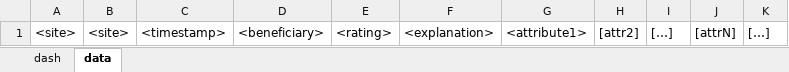
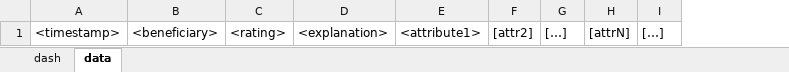
Before and after one commit to USEPA/fegs-dashboard, an Excel workbook: fegs-dashboard.xlsm, sheet data, drawn as a sheet; values as stored, in another font and other column widths than the file's, no borders; the diff names each change by its address in the sheet, - before the commit and + after, or states it on an @@ line.

Commit message:
adds a combobox to select a single beneficiary for attributes, rating, and explanation

```diff
--- a/fegs-dashboard.xlsm (sheet data)
+++ b/fegs-dashboard.xlsm (sheet data)
-column A, row 1: <site>
-column B, row 1: <site>
```
Also changed, not shown: charts or pictures.
